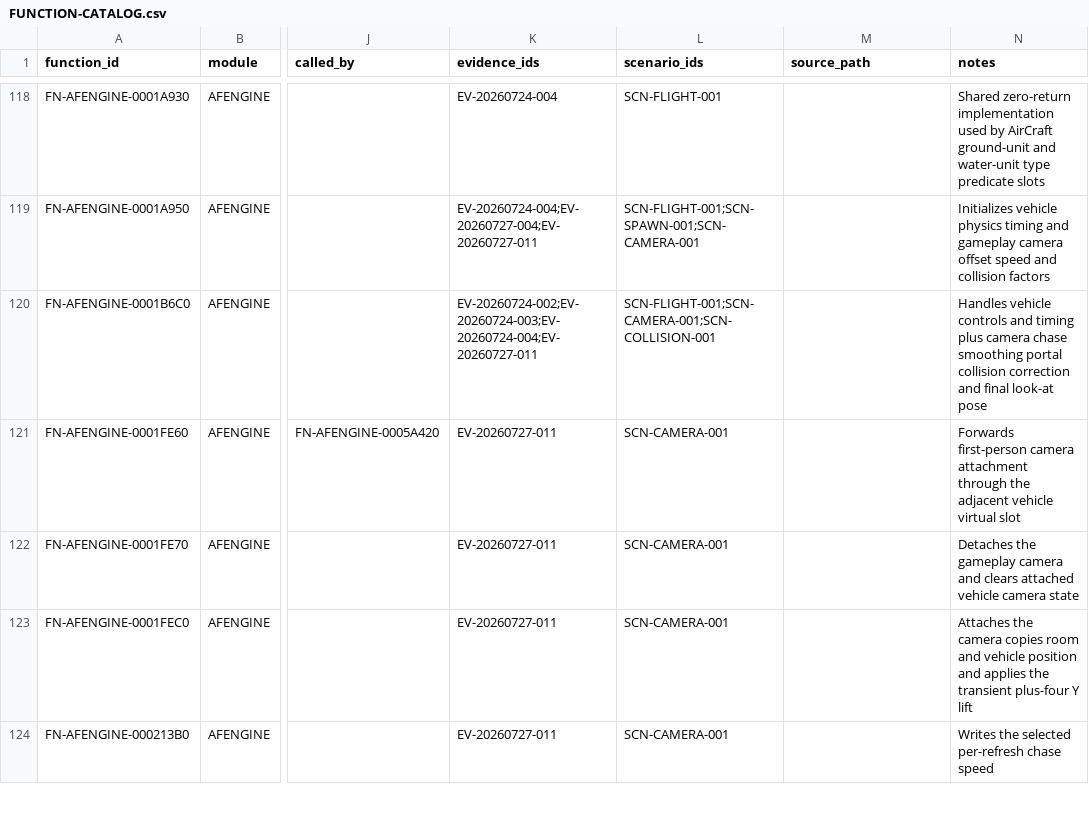
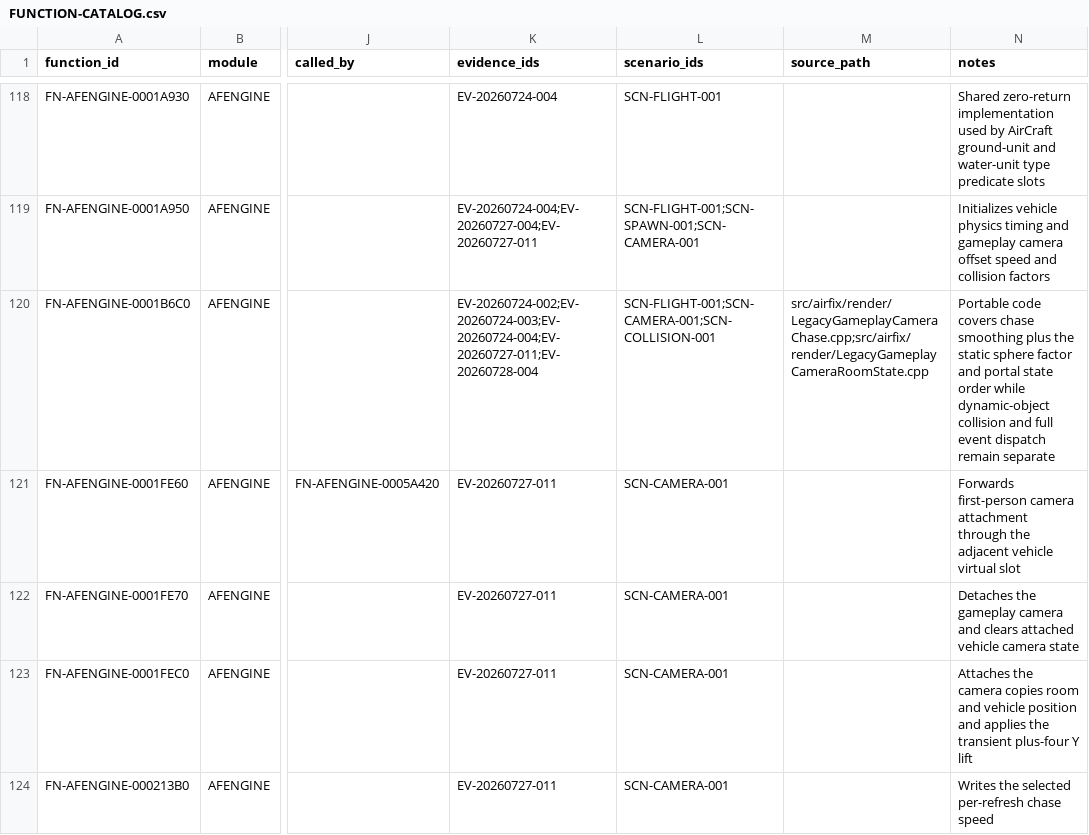
Before and after one commit to tryk016/airfix-dogfighter, a CSV file: docs/re/FUNCTION-CATALOG.csv, drawn as a sheet; only a part is shown, gaps mark what is left out; the diff names each change by its address in the sheet, - before the commit and + after, or states it on an @@ line.

Commit message:
Integrate static camera collision state

```diff
--- a/docs/re/FUNCTION-CATALOG.csv
+++ b/docs/re/FUNCTION-CATALOG.csv
-K120 (evidence_ids): EV-20260724-002;EV-20260724-003;EV-20260724-004;EV-20260727-011
+K120 (evidence_ids): EV-20260724-002;EV-20260724-003;EV-20260724-004;EV-20260727-011;EV-20260728-004
-M120 (source_path): (empty)
+M120 (source_path): src/airfix/render/LegacyGameplayCameraChase.cpp;src/airfix/render/LegacyGameplayCameraRoomState.cpp
-N120 (notes): Handles vehicle controls and timing plus camera chase smoothing portal collision correction and final look-at pose
+N120 (notes): Portable code covers chase smoothing plus the static sphere factor and portal state order while dynamic-object collision and full event dispatch remain separate
```
Also changed, not shown: 9 other files.
